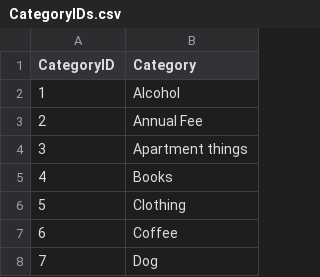
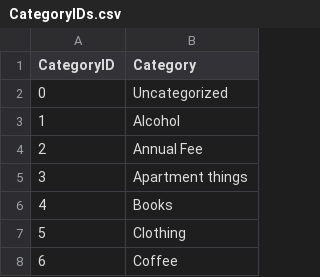
Before and after one commit to forgxyz/cs50-final, a CSV file: responses/CategoryIDs.csv, drawn as a sheet; only a part is shown; the shorter side is filled out with more unchanged rows; the diff names each change by its address in the sheet, - before the commit and + after, or states it on an @@ line.

Commit message:
Updated Actual Tx Data

```diff
--- a/responses/CategoryIDs.csv
+++ b/responses/CategoryIDs.csv
+row 2: 0 | Uncategorized
```
Also changed, not shown: 3 other files.
